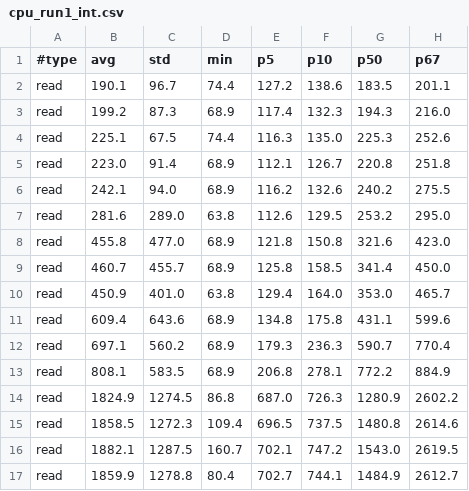
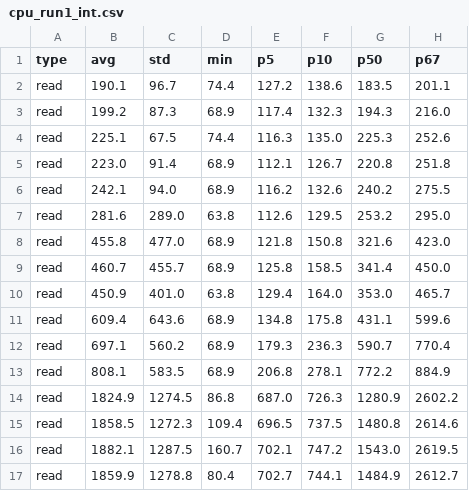
Before and after one commit to josflesan/cca-project, a CSV file: research/data/cpu_run1_int.csv, drawn as a sheet; only a part is shown; the diff names each change by its address in the sheet, - before the commit and + after, or states it on an @@ line.

Commit message:
add data collector and cpu int plot

```diff
--- a/research/data/cpu_run1_int.csv
+++ b/research/data/cpu_run1_int.csv
-A1: #type
+A1: type
```
Also changed, not shown: 2 other files.
